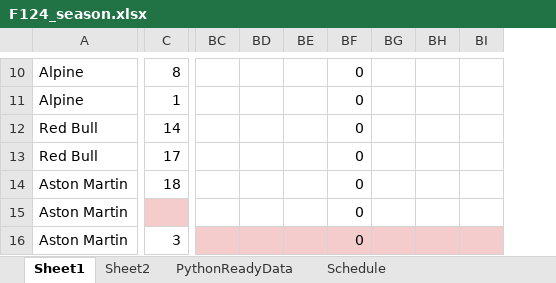
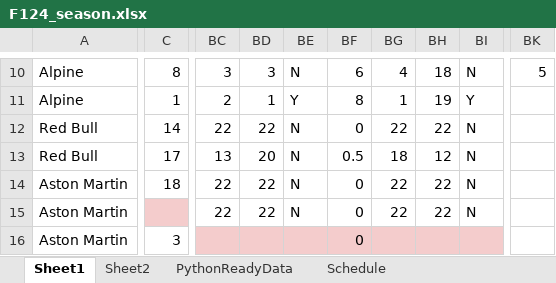
Before and after one commit to PKnowlez/F1Season3, an Excel workbook: F124_season.xlsx, sheet Sheet1, drawn as a sheet; only a part is shown, gaps mark what is left out; values as stored, in another font and other column widths than the file's, no borders; charts and pictures not drawn; removed rows and columns are numbered as before the commit, all else as after; the diff covers the shown part only; the diff names each change by its address in the sheet, - before the commit and + after, or states it on an @@ line.

```diff
--- a/F124_season.xlsx (sheet Sheet1)
+++ b/F124_season.xlsx (sheet Sheet1)
-column BD, empty
-column BE, empty
+column BD, rows 10-15: 3 | 1 | 22 | 20 | 22 | 22
+column BE, rows 10-15: N | Y | N | N | N | N
-column BH, empty
-column BI, empty
+column BH, rows 10-15: 18 | 19 | 22 | 12 | 22 | 22
+column BI, rows 10-15: N | Y | N | N | N | N
+column BK, row 10: 5
-BC10: (empty)
+BC10: 3
-BF10: 0
+BF10: 6
-BG10: (empty)
+BG10: 4
-BC11: (empty)
+BC11: 2
-BF11: 0
+BF11: 8
-BG11: (empty)
+BG11: 1
-BC12: (empty)
+BC12: 22
-BG12: (empty)
+BG12: 22
-BC13: (empty)
+BC13: 13
-BF13: 0
+BF13: 0.5
-BG13: (empty)
+BG13: 18
-BC14:BC15: (empty)
+BC14:BC15: 22
-BG14:BG15: (empty)
+BG14:BG15: 22
```
Also changed, not shown: 26 edited cells elsewhere in this sheet, sheet PythonReadyData, sheet Schedule.
